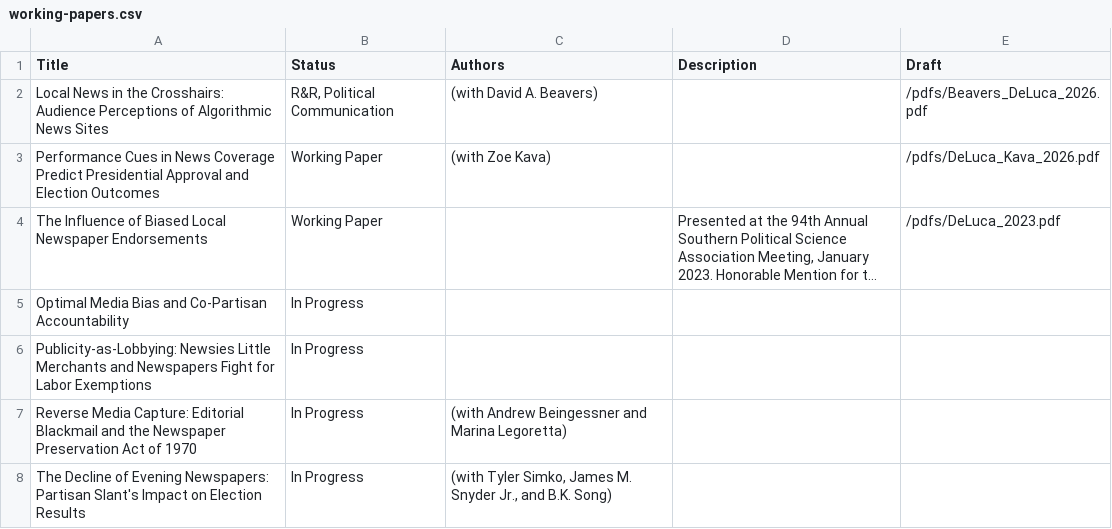
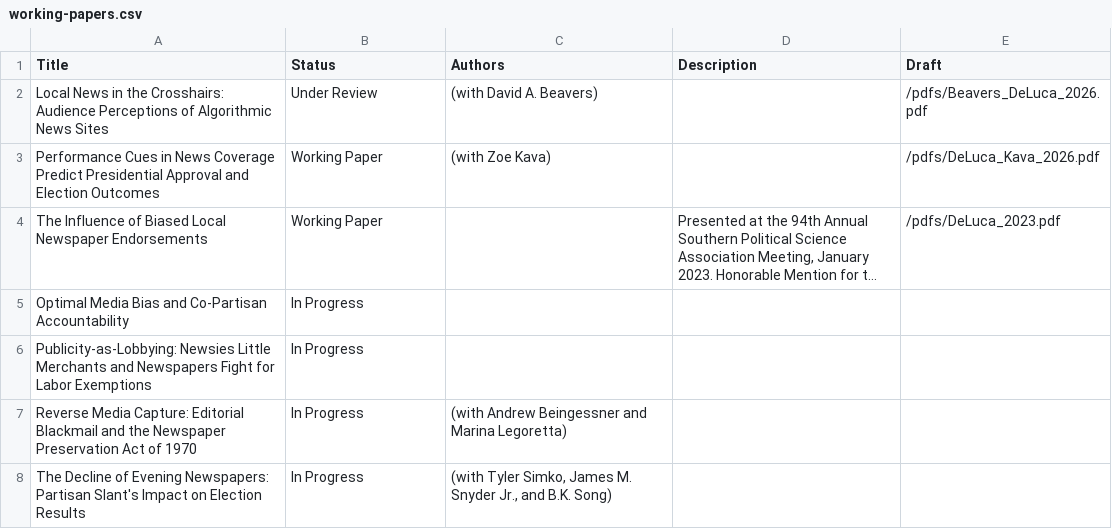
Before and after one commit to kevin-deluca-polisci/KD-website, a CSV file: data-src/working-papers.csv, drawn as a sheet; long unchanged cells end in ….

```diff
--- a/data-src/working-papers.csv
+++ b/data-src/working-papers.csv
@@ -1,3 +1,3 @@
 Title,Status,Authors,Description,Draft
-Local News in the Crosshairs: Audience Perceptions of Algorithmic News Sites,"R&R, Political Communication",(with David A. Beavers),,/pdfs/Beavers_DeLuca_2026.pdf
+Local News in the Crosshairs: Audience Perceptions of Algorithmic News Sites,Under Review,(with David A. Beavers),,/pdfs/Beavers_DeLuca_2026.pdf
 Performance Cues in News Coverage Predict Presidential Approval and Election Outcomes,Working Paper,(with Zoe Kava),,/pdfs/DeLuca_Kava_2026.pdf
```
Also changed, not shown: data-src/_abstracts_for_review.csv, 3 other files.
